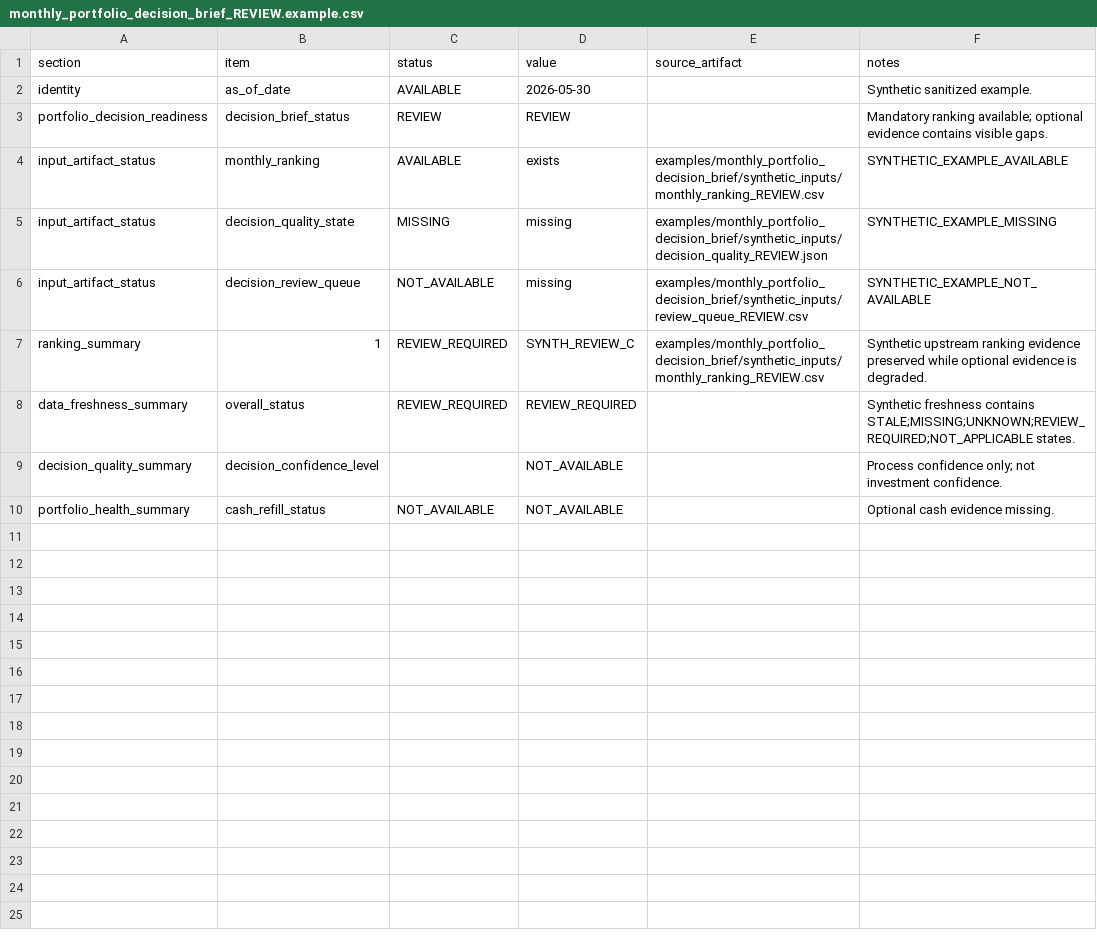
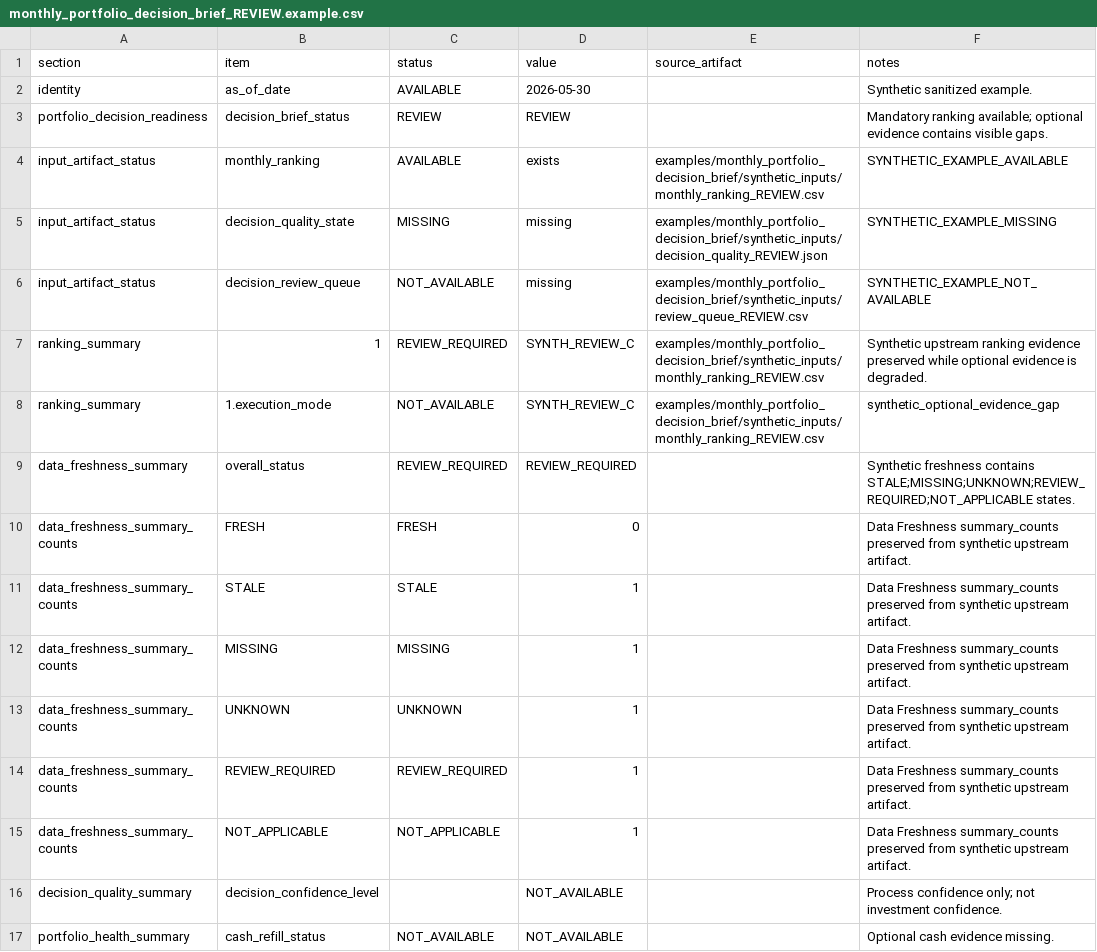
Before and after one commit to charizzzzard/compound_income_os, a CSV file: examples/monthly_portfolio_decision_brief/monthly_portfolio_decision_brief_REVIEW.example.csv, drawn as a sheet.

```diff
--- a/examples/monthly_portfolio_decision_brief/monthly_portfolio_decision_brief_REVIEW.example.csv
+++ b/examples/monthly_portfolio_decision_brief/monthly_portfolio_decision_brief_REVIEW.example.csv
@@ -7,3 +7,10 @@ input_artifact_status,decision_review_queue,NOT_AVAILABLE,missing,examples/month
 ranking_summary,1,REVIEW_REQUIRED,SYNTH_REVIEW_C,examples/monthly_portfolio_decision_brief/synthetic_inputs/monthly_ranking_REVIEW.csv,Synthetic upstream ranking evidence preserved while optional evidence is degraded.
+ranking_summary,1.execution_mode,NOT_AVAILABLE,SYNTH_REVIEW_C,examples/monthly_portfolio_decision_brief/synthetic_inputs/monthly_ranking_REVIEW.csv,synthetic_optional_evidence_gap
 data_freshness_summary,overall_status,REVIEW_REQUIRED,REVIEW_REQUIRED,,Synthetic freshness contains STALE;MISSING;UNKNOWN;REVIEW_REQUIRED;NOT_APPLICABLE states.
+data_freshness_summary_counts,FRESH,FRESH,0,,Data Freshness summary_counts preserved from synthetic upstream artifact.
+data_freshness_summary_counts,STALE,STALE,1,,Data Freshness summary_counts preserved from synthetic upstream artifact.
+data_freshness_summary_counts,MISSING,MISSING,1,,Data Freshness summary_counts preserved from synthetic upstream artifact.
+data_freshness_summary_counts,UNKNOWN,UNKNOWN,1,,Data Freshness summary_counts preserved from synthetic upstream artifact.
+data_freshness_summary_counts,REVIEW_REQUIRED,REVIEW_REQUIRED,1,,Data Freshness summary_counts preserved from synthetic upstream artifact.
+data_freshness_summary_counts,NOT_APPLICABLE,NOT_APPLICABLE,1,,Data Freshness summary_counts preserved from synthetic upstream artifact.
 decision_quality_summary,decision_confidence_level,,NOT_AVAILABLE,,Process confidence only; not investment confidence.
```
Also changed, not shown: examples/monthly_portfolio_decision_brief/monthly_portfolio_decision_brief_BLOCKED.example.csv, examples/monthly_portfolio_decision_brief/monthly_portfolio_decision_brief_READY.example.csv, 12 other files.
